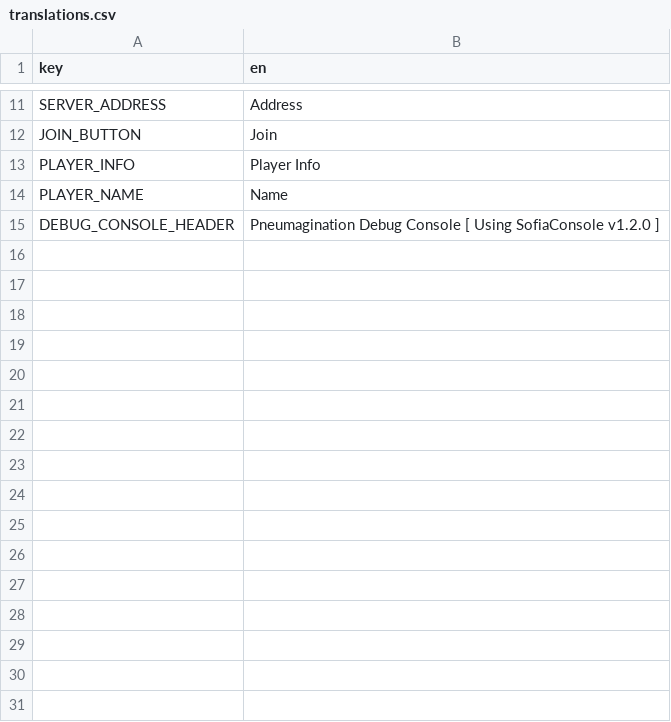
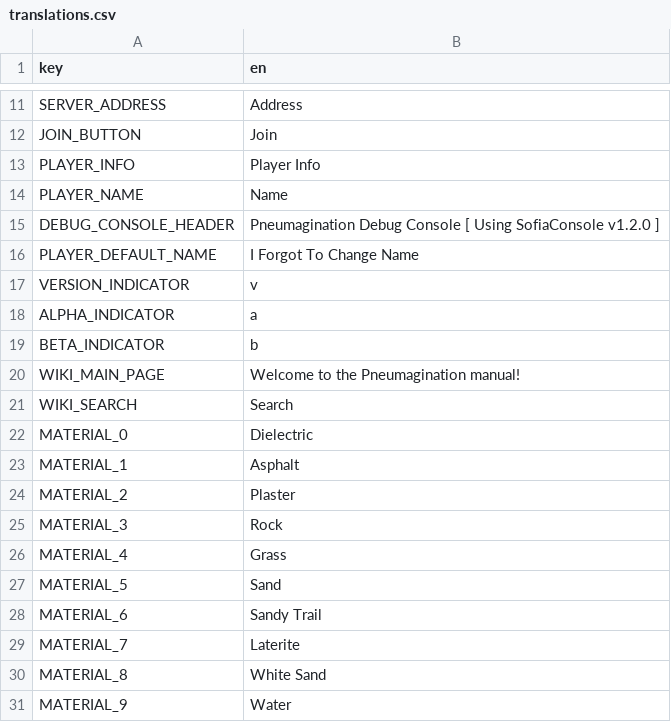
Before and after one commit to The64thGamer/Pneumagination-Old-Ver, a CSV file: Translations/translations.csv, drawn as a sheet; only a part is shown, gaps mark what is left out.

Commit message:
Began work on in-game wiki

```diff
--- a/Translations/translations.csv
+++ b/Translations/translations.csv
@@ -15 +15,17 @@ PLAYER_NAME,Name
 DEBUG_CONSOLE_HEADER,Pneumagination Debug Console [ Using SofiaConsole v1.2.0 ]
+PLAYER_DEFAULT_NAME,I Forgot To Change Name
+VERSION_INDICATOR,v
+ALPHA_INDICATOR,a
+BETA_INDICATOR,b
+WIKI_MAIN_PAGE,Welcome to the Pneumagination manual!
+WIKI_SEARCH,Search
+MATERIAL_0,Dielectric
+MATERIAL_1,Asphalt
+MATERIAL_2,Plaster
+MATERIAL_3,Rock
+MATERIAL_4,Grass
+MATERIAL_5,Sand
+MATERIAL_6,Sandy Trail
+MATERIAL_7,Laterite
+MATERIAL_8,White Sand
+MATERIAL_9,Water
```
Also changed, not shown: 7 other files.
